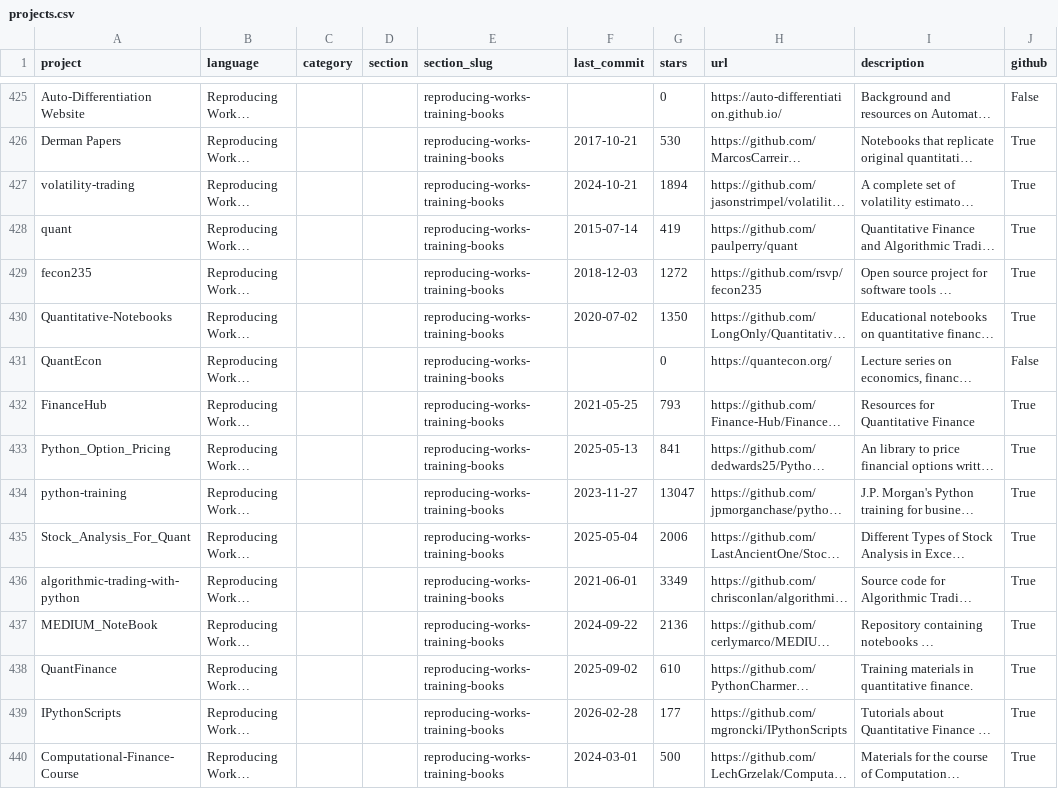
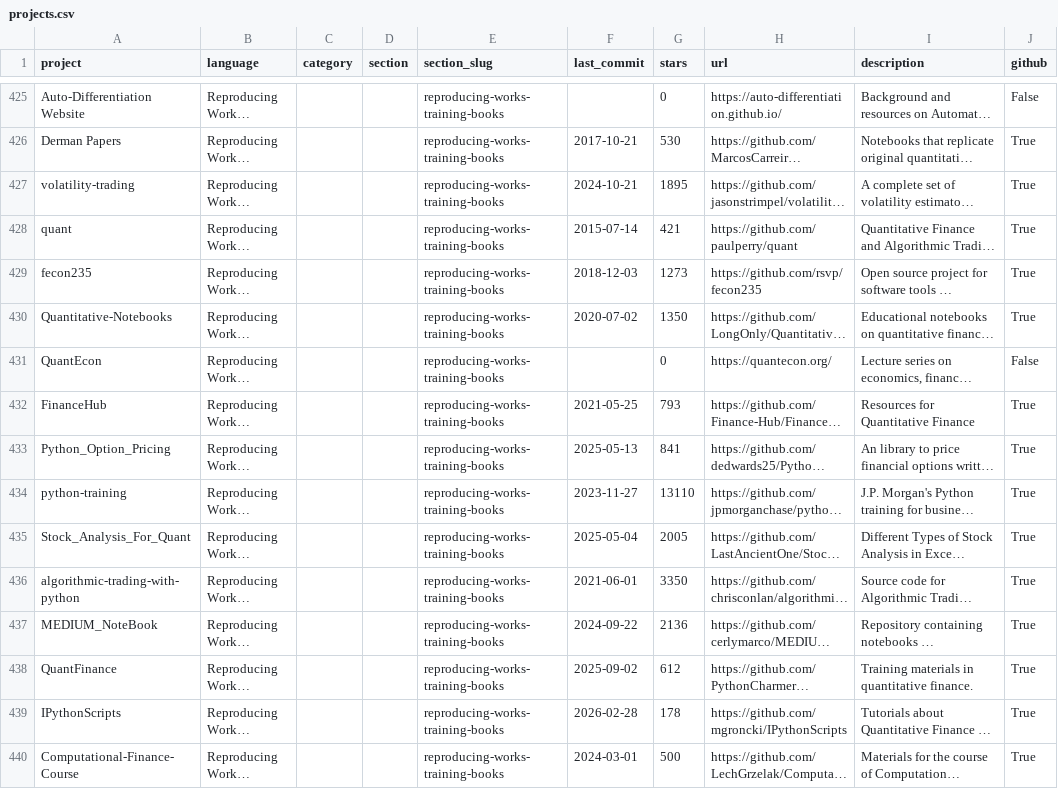
Before and after one commit to anselmoaraujo/awesome-quant, a CSV file: projects.csv, drawn as a sheet; only a part is shown, gaps mark what is left out; long unchanged cells end in …; the diff covers the shown part only; the diff names each change by its address in the sheet, - before the commit and + after, or states it on an @@ line.

```diff
--- a/projects.csv
+++ b/projects.csv
-G427 (stars): 1894
+G427 (stars): 1895
-G428 (stars): 419
+G428 (stars): 421
-G429 (stars): 1272
+G429 (stars): 1273
-G434 (stars): 13047
+G434 (stars): 13110
-G435 (stars): 2006
+G435 (stars): 2005
-G436 (stars): 3349
+G436 (stars): 3350
-G438 (stars): 610
+G438 (stars): 612
-G439 (stars): 177
+G439 (stars): 178
```
Also changed, not shown: 151 edited cells elsewhere in this file, 1 other file.
